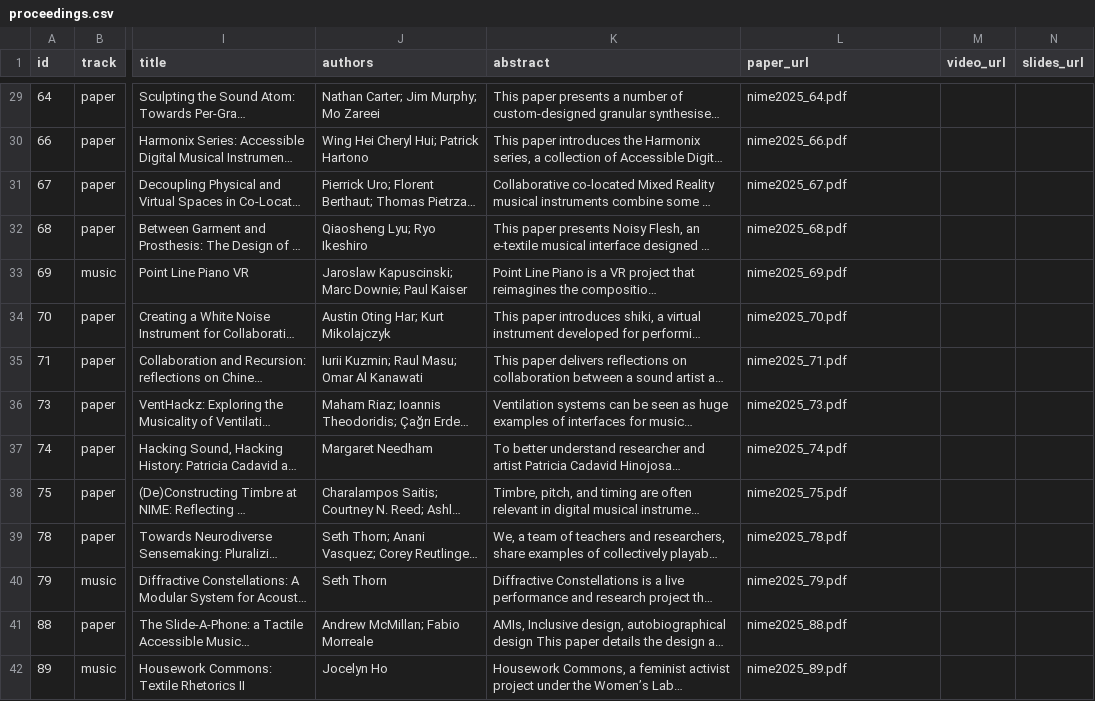
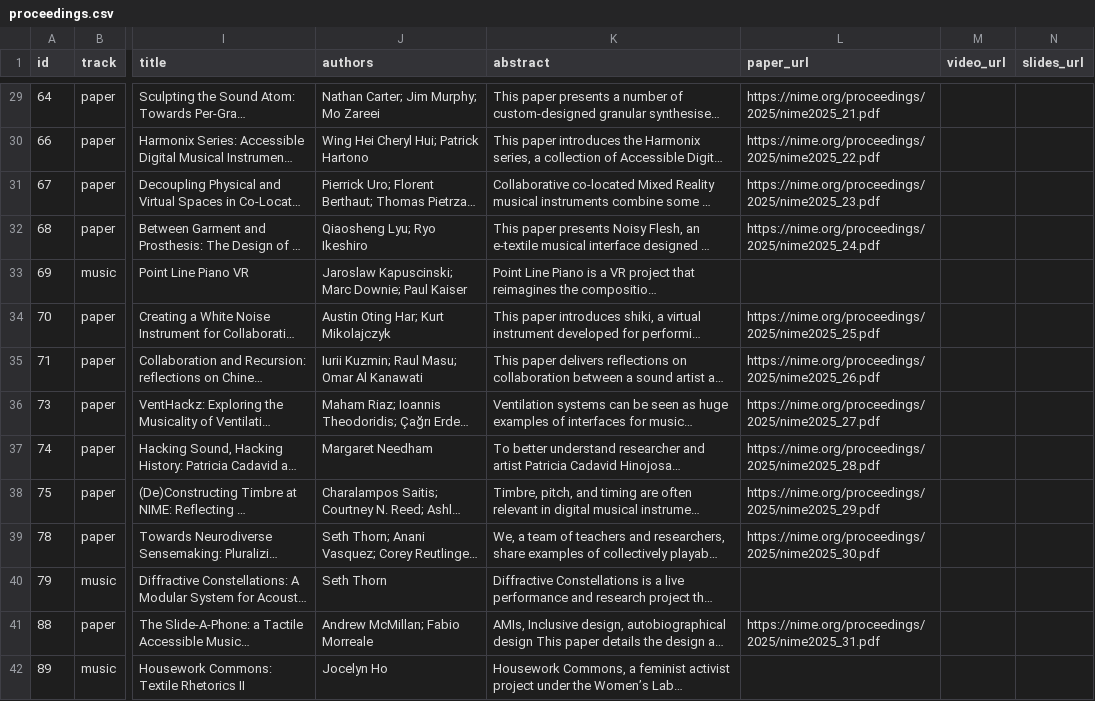
Before and after one commit to smcclab/nime25, a CSV file: _data/proceedings.csv, drawn as a sheet; only a part is shown, gaps mark what is left out; long unchanged cells end in …; the diff covers the shown part only; the diff names each change by its address in the sheet, - before the commit and + after, or states it on an @@ line.

Commit message:
papers on the website!

```diff
--- a/_data/proceedings.csv
+++ b/_data/proceedings.csv
-L29 (paper_url): nime2025_64.pdf
+L29 (paper_url): https://nime.org/proceedings/2025/nime2025_21.pdf
-L30 (paper_url): nime2025_66.pdf
+L30 (paper_url): https://nime.org/proceedings/2025/nime2025_22.pdf
-L31 (paper_url): nime2025_67.pdf
+L31 (paper_url): https://nime.org/proceedings/2025/nime2025_23.pdf
-L32 (paper_url): nime2025_68.pdf
+L32 (paper_url): https://nime.org/proceedings/2025/nime2025_24.pdf
-L33 (paper_url): nime2025_69.pdf
+L33 (paper_url): (empty)
-L34 (paper_url): nime2025_70.pdf
+L34 (paper_url): https://nime.org/proceedings/2025/nime2025_25.pdf
-L35 (paper_url): nime2025_71.pdf
+L35 (paper_url): https://nime.org/proceedings/2025/nime2025_26.pdf
-L36 (paper_url): nime2025_73.pdf
+L36 (paper_url): https://nime.org/proceedings/2025/nime2025_27.pdf
-L37 (paper_url): nime2025_74.pdf
+L37 (paper_url): https://nime.org/proceedings/2025/nime2025_28.pdf
-L38 (paper_url): nime2025_75.pdf
+L38 (paper_url): https://nime.org/proceedings/2025/nime2025_29.pdf
-L39 (paper_url): nime2025_78.pdf
+L39 (paper_url): https://nime.org/proceedings/2025/nime2025_30.pdf
-L40 (paper_url): nime2025_79.pdf
+L40 (paper_url): (empty)
-L41 (paper_url): nime2025_88.pdf
+L41 (paper_url): https://nime.org/proceedings/2025/nime2025_31.pdf
-L42 (paper_url): nime2025_89.pdf
+L42 (paper_url): (empty)
```
Also changed, not shown: 135 edited cells elsewhere in this file, 2 other files.
